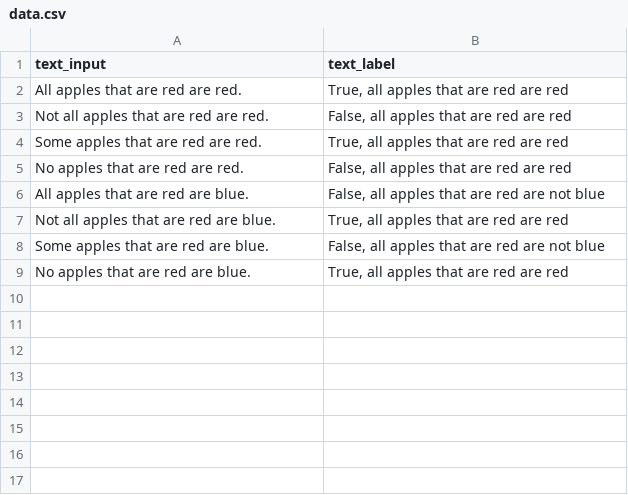
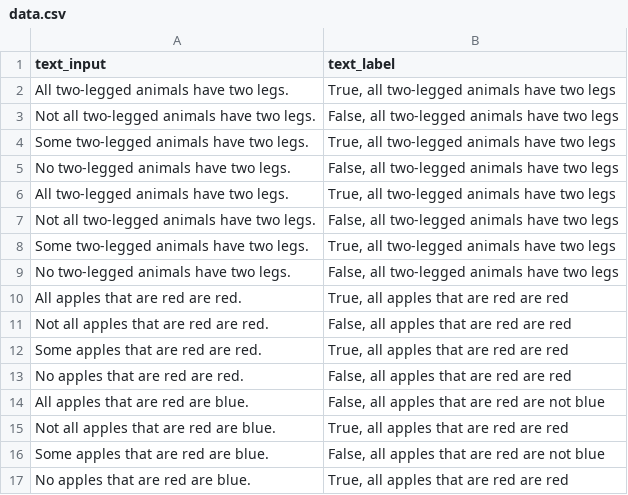
Before and after one commit to Maxusmusti/llm-logic-experiments, a CSV file: peft/demo/data.csv, drawn as a sheet; the diff names each change by its address in the sheet, - before the commit and + after, or states it on an @@ line.

```diff
--- a/peft/demo/data.csv
+++ b/peft/demo/data.csv
+row 2: All two-legged animals have two legs. | True, all two-legged animals have two legs
+row 3: Not all two-legged animals have two legs. | False, all two-legged animals have two legs
+row 4: Some two-legged animals have two legs. | True, all two-legged animals have two legs
+row 5: No two-legged animals have two legs. | False, all two-legged animals have two legs
+row 6: All two-legged animals have two legs. | True, all two-legged animals have two legs
+row 7: Not all two-legged animals have two legs. | False, all two-legged animals have two legs
+row 8: Some two-legged animals have two legs. | True, all two-legged animals have two legs
+row 9: No two-legged animals have two legs. | False, all two-legged animals have two legs
```
Also changed, not shown: 1 other file.
